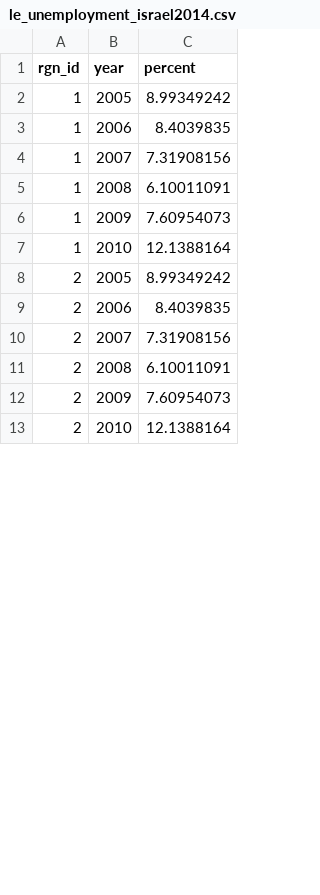
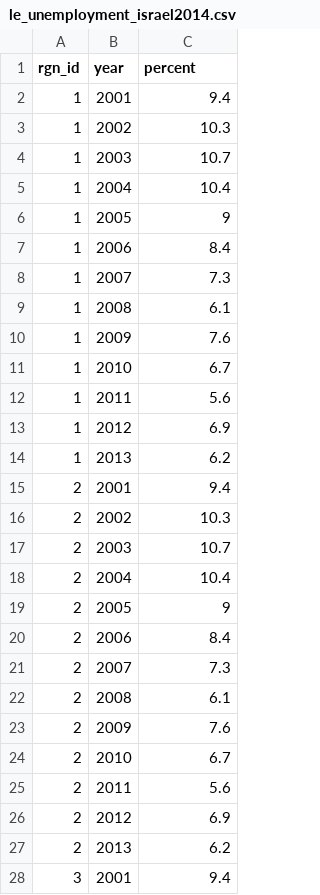
Before and after one commit to OHI-Science/ohi-israel, a CSV file: med2014/layers/le_unemployment_israel2014.csv, drawn as a sheet; only a part is shown; the diff covers the shown part only.

Commit message:
adding final layers from Hila. All set to go!

```diff
--- a/med2014/layers/le_unemployment_israel2014.csv
+++ b/med2014/layers/le_unemployment_israel2014.csv
@@ -1,13 +1,28 @@
 rgn_id,year,percent
-1,2005,8.99349242
-1,2006,8.4039835
-1,2007,7.31908156
-1,2008,6.10011091
-1,2009,7.60954073
-1,2010,12.1388164
-2,2005,8.99349242
-2,2006,8.4039835
-2,2007,7.31908156
-2,2008,6.10011091
-2,2009,7.60954073
-2,2010,12.1388164
+1,2001,9.4
+1,2002,10.3
+1,2003,10.7
+1,2004,10.4
+1,2005,9
+1,2006,8.4
+1,2007,7.3
+1,2008,6.1
+1,2009,7.6
+1,2010,6.7
+1,2011,5.6
+1,2012,6.9
+1,2013,6.2
+2,2001,9.4
+2,2002,10.3
+2,2003,10.7
+2,2004,10.4
+2,2005,9
+2,2006,8.4
+2,2007,7.3
+2,2008,6.1
+2,2009,7.6
+2,2010,6.7
+2,2011,5.6
+2,2012,6.9
+2,2013,6.2
+3,2001,9.4
```
Also changed, not shown: 27 added rows and 24 edited cells elsewhere in this file, med2014/layers/hab_trend_israel2014.csv, med2014/layers/np_Data_desal_Sds_year_plant.csv, 19 other files.
